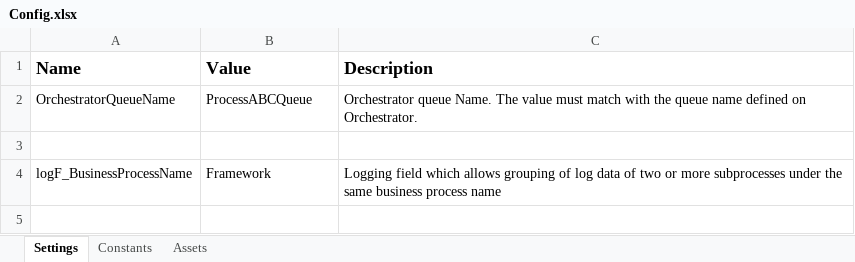
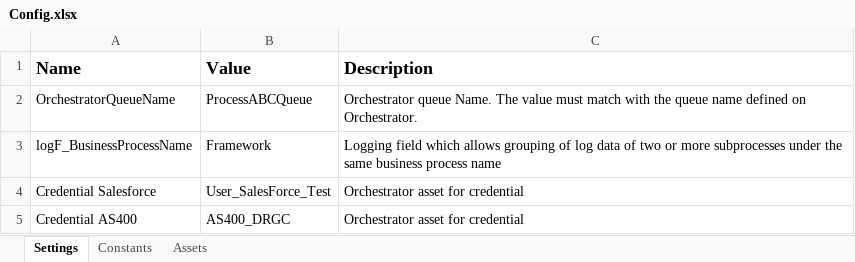
Before and after one commit to pedro-pais/DO_Diferimentos-Covid19, an Excel workbook: Data/Config.xlsx, sheet Settings, drawn as a sheet; values as stored, in another font and other column widths than the file's, no borders; removed rows and columns are numbered as before the commit, all else as after; the diff names each change by its address in the sheet, - before the commit and + after, or states it on an @@ line.

Commit message:
CONFIG - Ficheiro config de acordo com os parametros de init
INITALLAPPLICATIONS
- Alterações nos argumentos
- criadas as variaveis necessárias

MAIN
- Colocaçao do ficheiro de parametros com as regras de negócio na variável TransactionData

```diff
--- a/Data/Config.xlsx (sheet Settings)
+++ b/Data/Config.xlsx (sheet Settings)
-row 3: (empty)
+row 4: Credential Salesforce | User_SalesForce_Test | Orchestrator asset for credential
+row 5: Credential AS400 | AS400_DRGC | Orchestrator asset for credential
```
Also changed, not shown: 2 other files.
